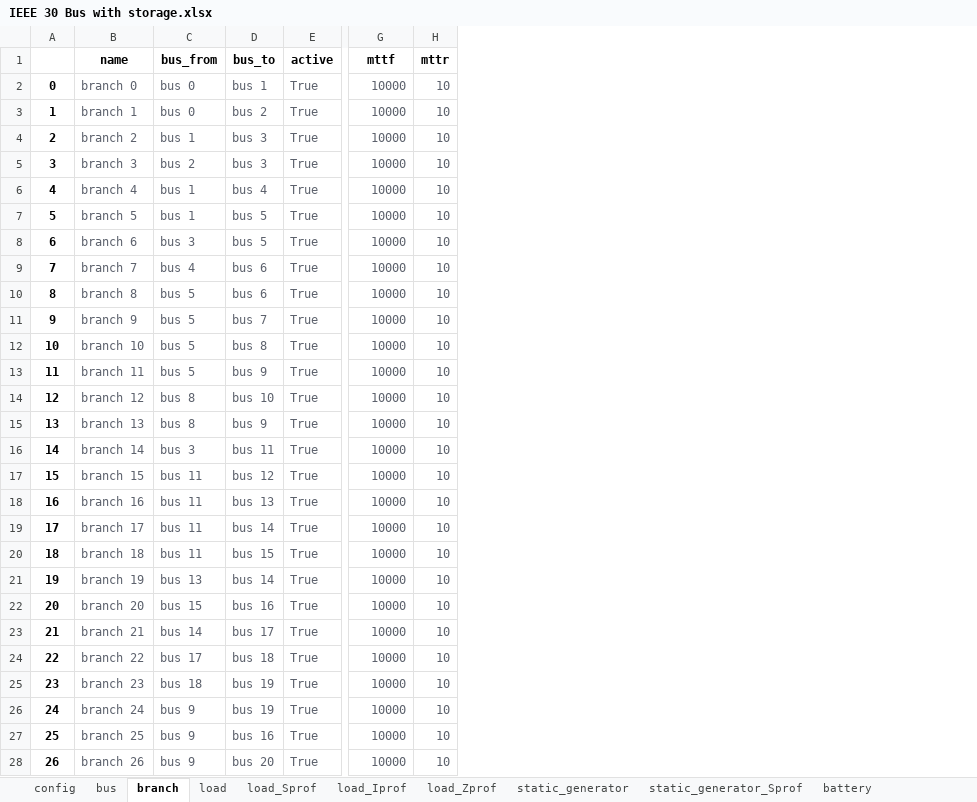
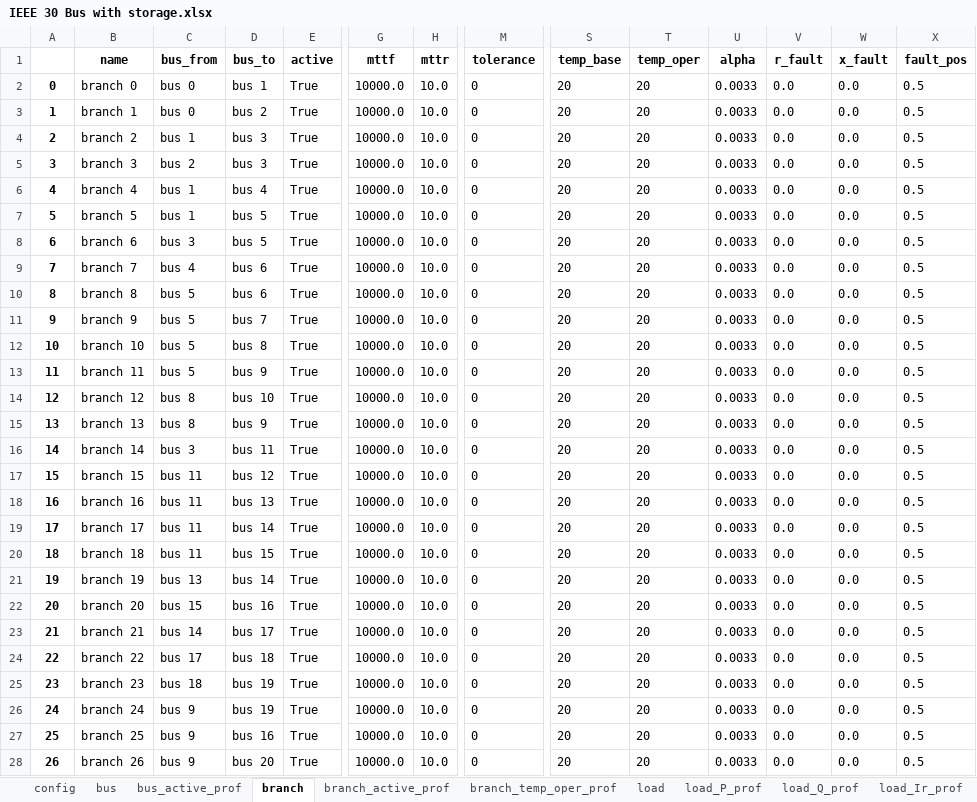
Before and after one commit to schuttpj86/vera1, an Excel workbook: Grids_and_profiles/grids/IEEE 30 Bus with storage.xlsx, sheet branch, drawn as a sheet; only a part is shown, gaps mark what is left out; values as stored, in another font and other column widths than the file's, no borders; the diff covers the shown part only; the diff names each change by its address in the sheet, - before the commit and + after, or states it on an @@ line.

```diff
--- a/Grids_and_profiles/grids/IEEE 30 Bus with storage.xlsx (sheet branch)
+++ b/Grids_and_profiles/grids/IEEE 30 Bus with storage.xlsx (sheet branch)
-sheet tab: load_Sprof
+sheet tab: branch_active_prof
-sheet tab: load_Iprof
+sheet tab: branch_temp_oper_prof
-sheet tab: static_generator_Sprof
+sheet tab: load_Q_prof
-sheet tab: load_Zprof
+sheet tab: bus_active_prof
+sheet tab: load_P_prof
+sheet tab: load_Ir_prof
@@ sheet tab order changed: config | bus | bus_active_prof | branch | branch_active_prof | branch_temp_oper_prof | load | load_P_prof | load_Q_prof | load_Ir_prof @@
+column M (tolerance), rows 2-28: all 0
+column S (temp_base), rows 2-28: all 20
+column T (temp_oper), rows 2-28: all 20
+column U (alpha), rows 2-28: all 0.0033
+column V (r_fault), rows 2-28: all 0.0
+column W (x_fault), rows 2-28: all 0.0
+column X (fault_pos), rows 2-28: all 0.5
-B2:H28 text colour: #5C616C
+B2:H28 text colour: black
-G2:G28 (mttf): 10000
+G2:G28 (mttf): 10000.0
-H2:H28 (mttr): 10
+H2:H28 (mttr): 10.0
```
Also changed, not shown: 28 edited cells and cell formats elsewhere in this sheet, sheet branch_temp_oper_prof, sheet branch_active_prof, sheet load_B_prof, sheet load_Ii_prof, sheet load_active_prof, sheet bus, 13 more sheets, other sheet tabs, 3 other files.
